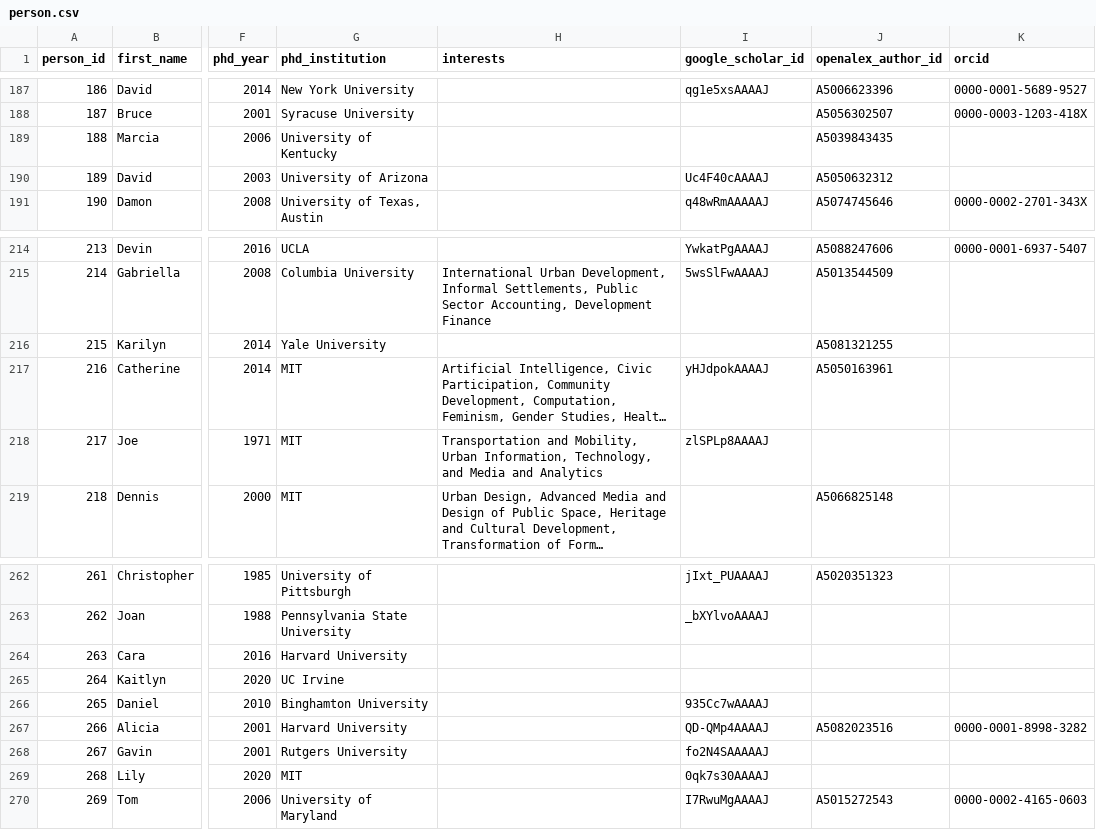
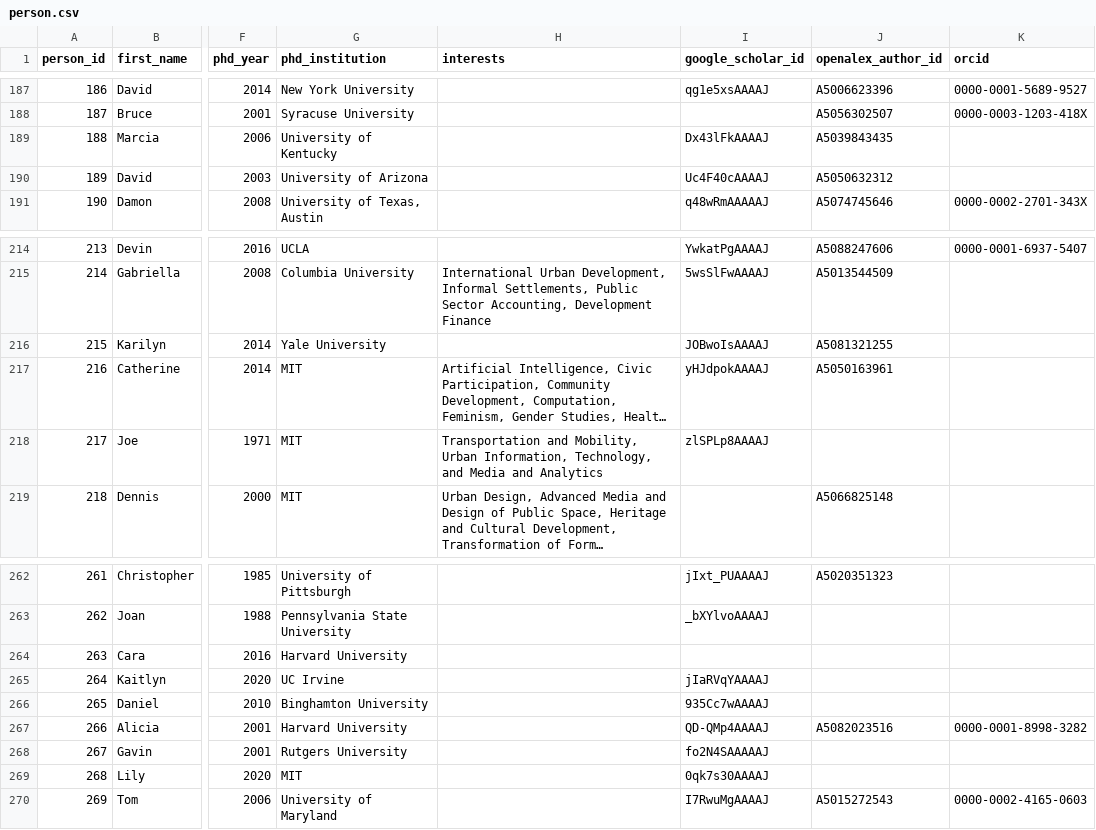
Before and after one commit to aakarner/planning-citation-metrics, a CSV file: data/roster/person.csv, drawn as a sheet; only a part is shown, gaps mark what is left out; long unchanged cells end in …; the diff names each change by its address in the sheet, - before the commit and + after, or states it on an @@ line.

```diff
--- a/data/roster/person.csv
+++ b/data/roster/person.csv
-I189 (google_scholar_id): (empty)
+I189 (google_scholar_id): Dx43lFkAAAAJ
-I216 (google_scholar_id): (empty)
+I216 (google_scholar_id): JOBwoIsAAAAJ
-I265 (google_scholar_id): (empty)
+I265 (google_scholar_id): jIaRVqYAAAAJ
```
Also changed, not shown: data/review/identity_candidates.csv, 7 other files.
